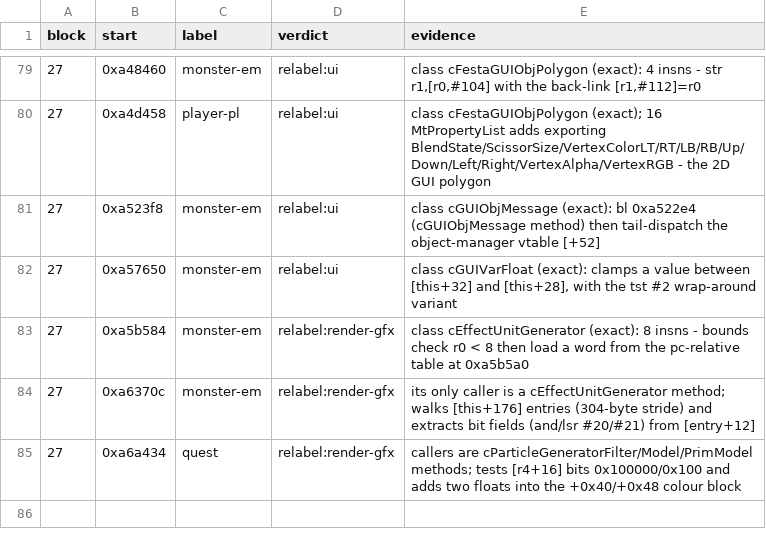
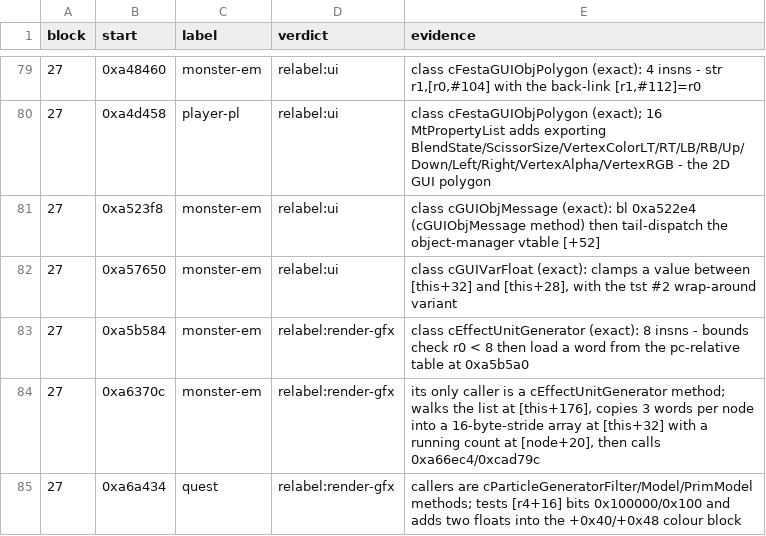
Before and after one commit to Twelve-eight/MHGU, a TSV file: docs/analysis/code/inventory/bsamples/verdict-21_27.tsv, drawn as a sheet; only a part is shown, gaps mark what is left out; the diff covers the shown part only.

Commit message:
REST WRONG wave fixed (23 rows, 15 docs): docs/README member census 19 objects = 18 readers + member[2] second segment, PROGRESS/code-metrics now state 5,228,277 instructions over 52,692 retiled functions instead of the 23,885 tiling, entry-map movw #0x42C recounted to 361 sites / 79 functions (AL-only scanners miss movweq), mon-class-map's 23-row gap identified as two UTF-8 members of cPartsVisibleInfo, 0x50B64 recounted 53 sites, write-side-desc 0x0B1 HR copy deleted. check.mjs now skips *-FIXES.tsv, which do not carry the slice header

```diff
--- a/docs/analysis/code/inventory/bsamples/verdict-21_27.tsv
+++ b/docs/analysis/code/inventory/bsamples/verdict-21_27.tsv
@@ -83,3 +83,3 @@ block	start	label	verdict	evidence
 27	0xa5b584	monster-em	relabel:render-gfx	class cEffectUnitGenerator (exact): 8 insns - bounds check r0 < 8 then load a word from the pc-relative table at 0xa5b5a0
-27	0xa6370c	monster-em	relabel:render-gfx	its only caller is a cEffectUnitGenerator method; walks [this+176] entries (304-byte stride) and extracts bit fields (and/lsr #20/#21) from [entry+12]
+27	0xa6370c	monster-em	relabel:render-gfx	its only caller is a cEffectUnitGenerator method; walks the list at [this+176], copies 3 words per node into a 16-byte-stride array at [this+32] with a running count at [node+20], then calls 0xa66ec4/0xcad79c
 27	0xa6a434	quest	relabel:render-gfx	callers are cParticleGeneratorFilter/Model/PrimModel methods; tests [r4+16] bits 0x100000/0x100 and adds two floats into the +0x40/+0x48 colour block
```
Also changed, not shown: 5 edited cells elsewhere in this file, docs/analysis/code/inventory/coverage-report.tsv, 15 other files.
